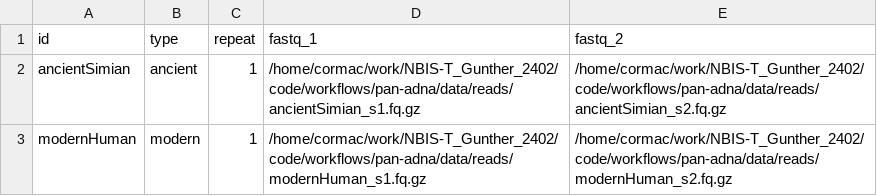
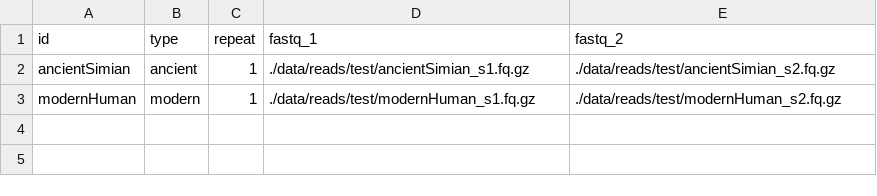
Before and after one commit to NBISweden/grave, a CSV file: data/samplesheet.csv, drawn as a sheet.

Commit message:
make test data samplesheet cross system

```diff
--- a/data/samplesheet.csv
+++ b/data/samplesheet.csv
@@ -1,3 +1,3 @@
 id,type,repeat,fastq_1,fastq_2
-ancientSimian,ancient,1,/home/cormac/work/NBIS-T_Gunther_2402/code/workflows/pan-adna/data/reads/ancientSimian_s1.fq.gz,/home/cormac/work/NBIS-T_Gunther_2402/code/workflows/pan-adna/data/reads/ancientSimian_s2.fq.gz
-modernHuman,modern,1,/home/cormac/work/NBIS-T_Gunther_2402/code/workflows/pan-adna/data/reads/modernHuman_s1.fq.gz,/home/cormac/work/NBIS-T_Gunther_2402/code/workflows/pan-adna/data/reads/modernHuman_s2.fq.gz
+ancientSimian,ancient,1,./data/reads/test/ancientSimian_s1.fq.gz,./data/reads/test/ancientSimian_s2.fq.gz
+modernHuman,modern,1,./data/reads/test/modernHuman_s1.fq.gz,./data/reads/test/modernHuman_s2.fq.gz
```
